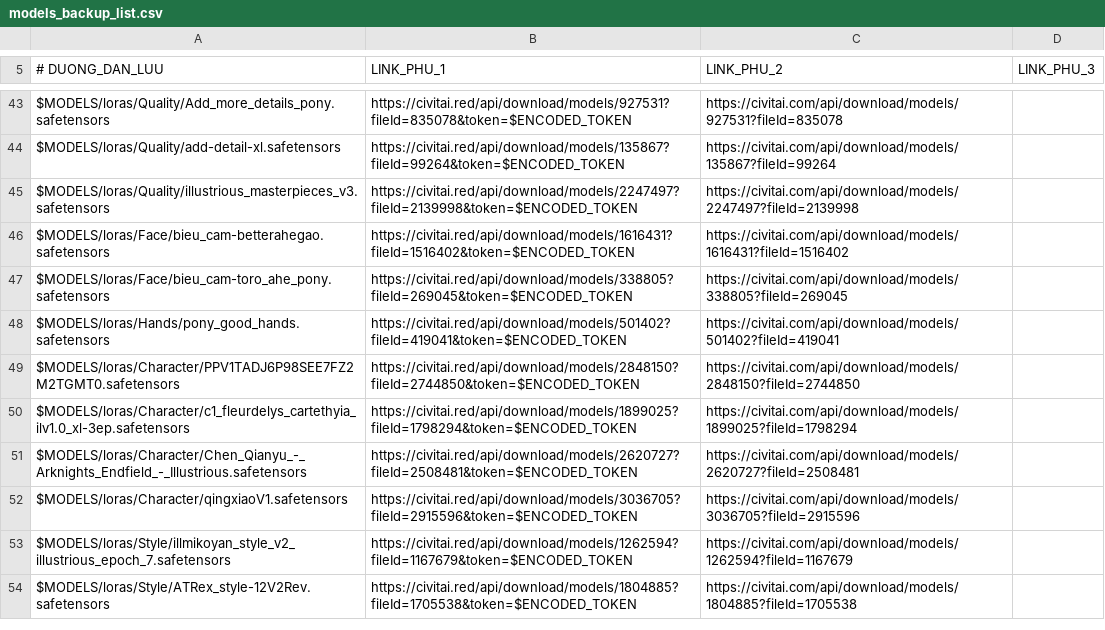
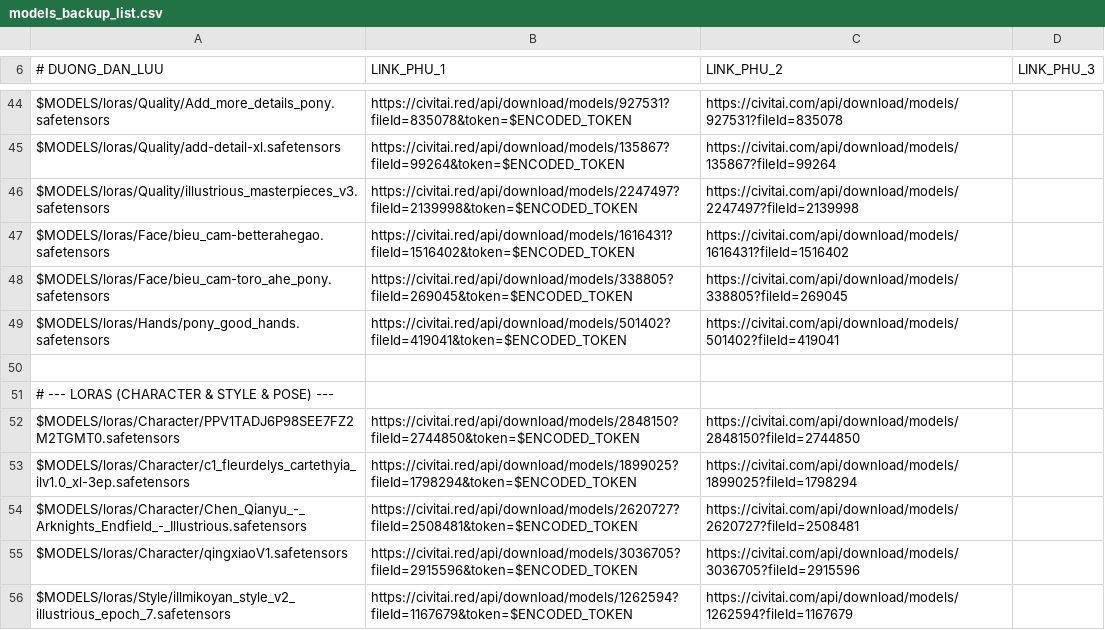
Before and after one commit to hung187/comfyui-setup1, a CSV file: config/models_backup_list.csv, drawn as a sheet; only a part is shown, gaps mark what is left out; the shorter side is filled out with more unchanged rows; the diff covers the shown part only; the diff names each change by its address in the sheet, - before the commit and + after, or states it on an @@ line.

```diff
--- a/config/models_backup_list.csv
+++ b/config/models_backup_list.csv
+row 50: (empty)
+row 51: # --- LORAS (CHARACTER & STYLE & POSE) ---
```
Also changed, not shown: 1 added row and 17 edited cells elsewhere in this file.
